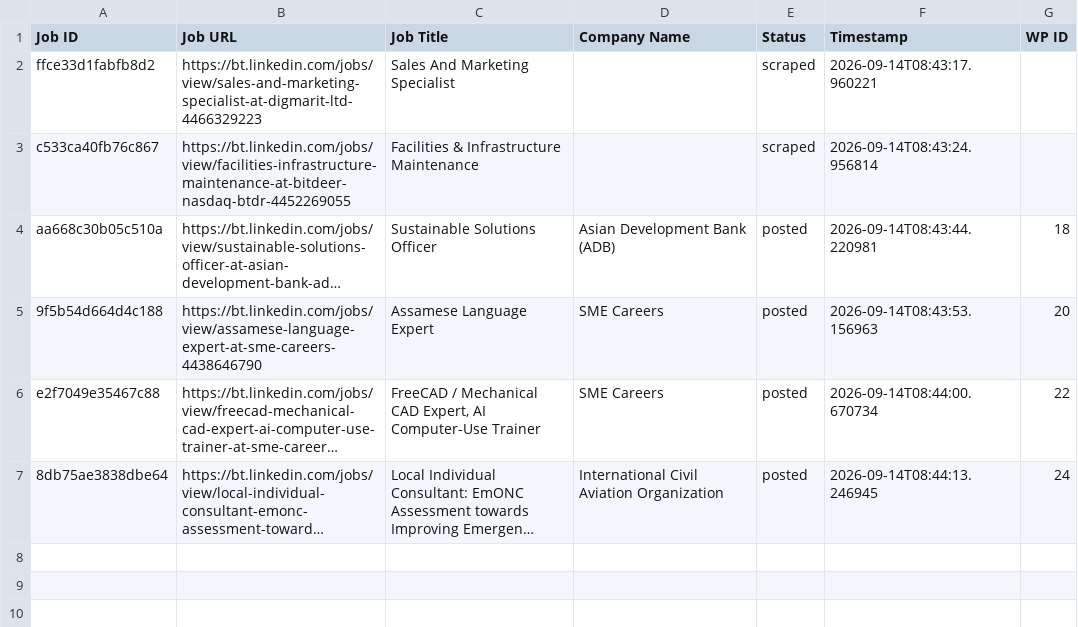
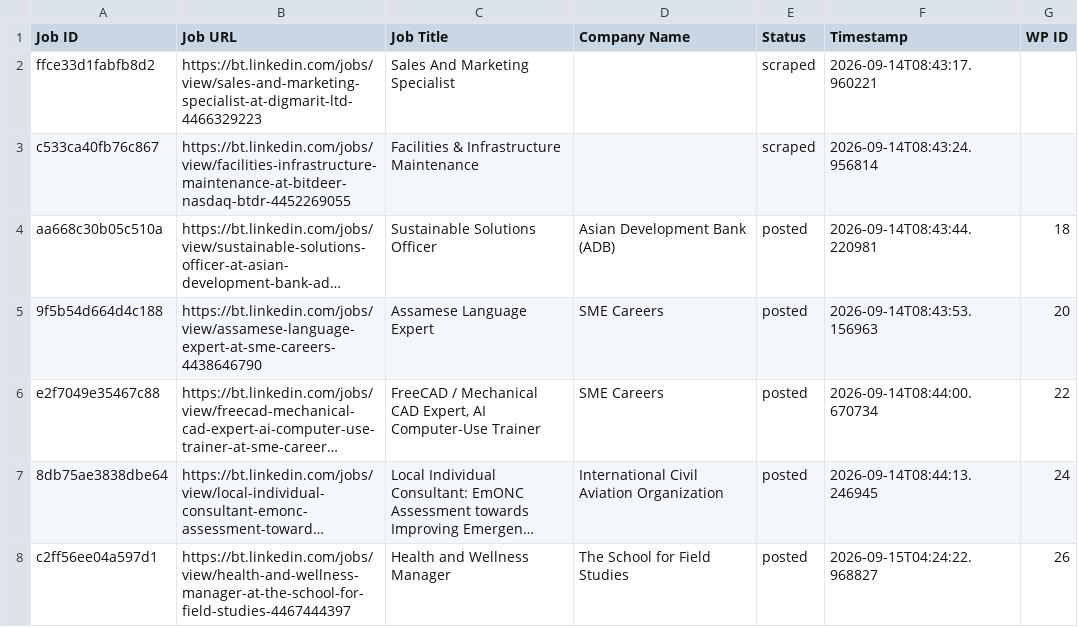
Before and after one commit to innovationinc2000/bt, a CSV file: processed_jobs.csv, drawn as a sheet; long unchanged cells end in …; the diff names each change by its address in the sheet, - before the commit and + after, or states it on an @@ line.

```diff
--- a/processed_jobs.csv
+++ b/processed_jobs.csv
+row 8: c2ff56ee04a597d1 | https://bt.linkedin.com/jobs/view/health-and-wellness-manager-at-the-school-for-field-studies-4467444397 | Health and Wellness Manager | The School for Field Studies | posted | 2026-09-15T04:24:22.968827 | 26
```
